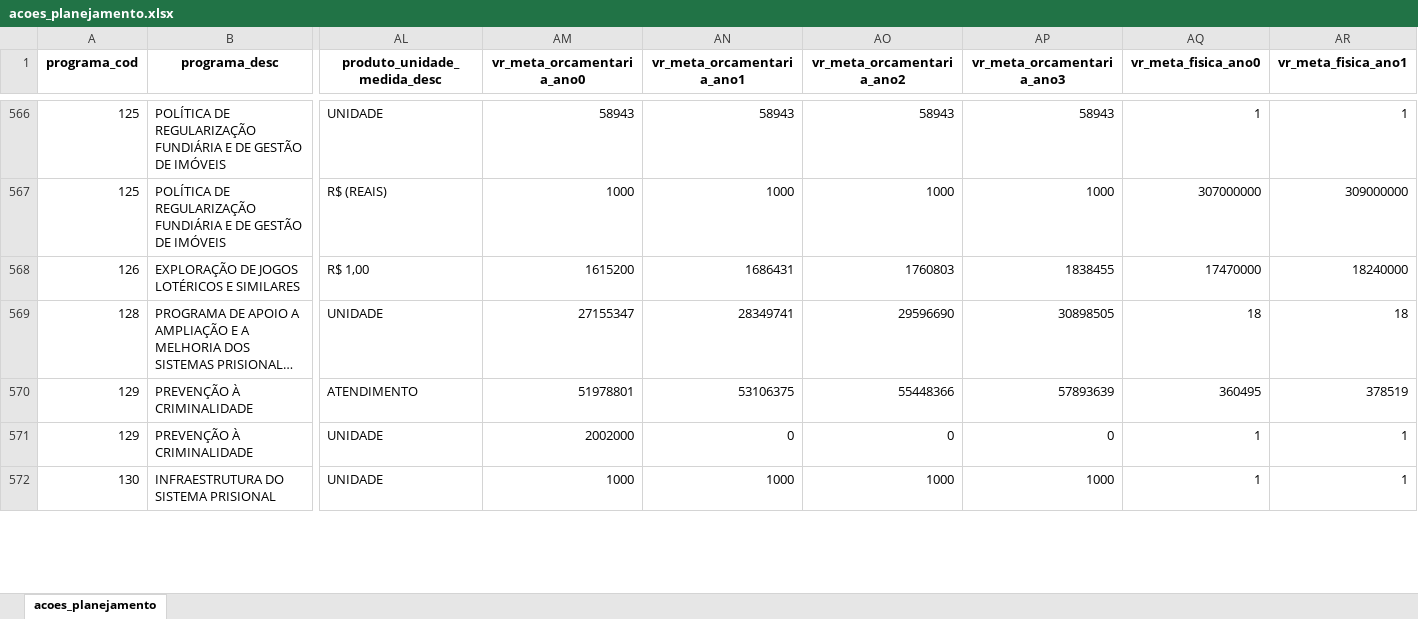
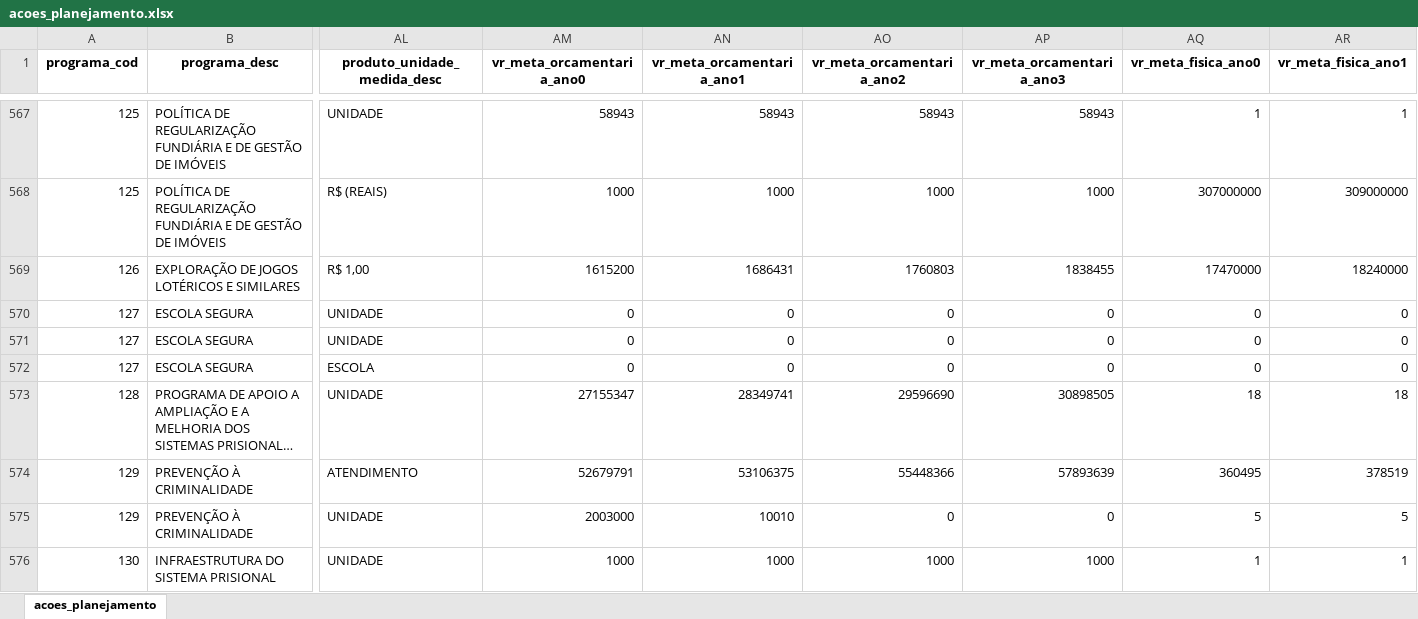
Before and after one commit to splor-mg/checks-planejamento-report, an Excel workbook: data/ppag2026-dadosmg/acoes_planejamento.xlsx, sheet acoes_planejamento, drawn as a sheet; only a part is shown, gaps mark what is left out; long unchanged cells end in …; values as stored, in another font and other column widths than the file's, no borders; addresses are those after the commit; rows hold the shown columns only; the diff covers the shown part only; the diff names each change by its address in the sheet, - before the commit and + after, or states it on an @@ line.

```diff
--- a/data/ppag2026-dadosmg/acoes_planejamento.xlsx (sheet acoes_planejamento)
+++ b/data/ppag2026-dadosmg/acoes_planejamento.xlsx (sheet acoes_planejamento)
+row 570: 127 | ESCOLA SEGURA | UNIDADE | 0 | 0 | 0 | 0 | 0 | 0
+row 571: 127 | ESCOLA SEGURA | UNIDADE | 0 | 0 | 0 | 0 | 0 | 0
+row 572: 127 | ESCOLA SEGURA | ESCOLA | 0 | 0 | 0 | 0 | 0 | 0
-AM574 (vr_meta_orcamentaria_ano0): 51978801
+AM574 (vr_meta_orcamentaria_ano0): 52679791
-AM575 (vr_meta_orcamentaria_ano0): 2002000
+AM575 (vr_meta_orcamentaria_ano0): 2003000
-AN575 (vr_meta_orcamentaria_ano1): 0
+AN575 (vr_meta_orcamentaria_ano1): 10010
-AQ575 (vr_meta_fisica_ano0): 1
+AQ575 (vr_meta_fisica_ano0): 5
-AR575 (vr_meta_fisica_ano1): 1
+AR575 (vr_meta_fisica_ano1): 5
```
Also changed, not shown: 3 added rows and 144 edited cells elsewhere in this sheet, data/checks-planejamento.xlsx, data/ppag2026-dadosmg/indicadores_planejamento.xlsx, 22 other files.
